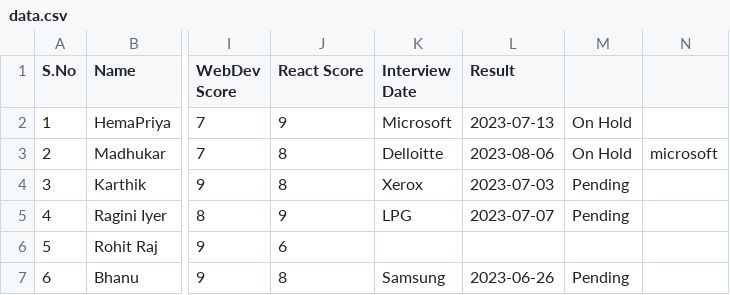
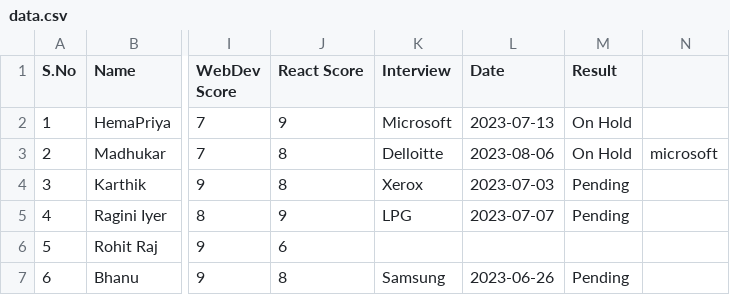
Before and after one commit to keerthy97/PLACEMENT_CELL_NODEJS, a CSV file: Report/data.csv, drawn as a sheet; only a part is shown, gaps mark what is left out; the diff names each change by its address in the sheet, - before the commit and + after, or states it on an @@ line.

Commit message:
Update data.csv

```diff
--- a/Report/data.csv
+++ b/Report/data.csv
-K1: Interview Date
+K1: Interview
-L1: Result
+L1: Date
-M1: (empty)
+M1: Result
```
